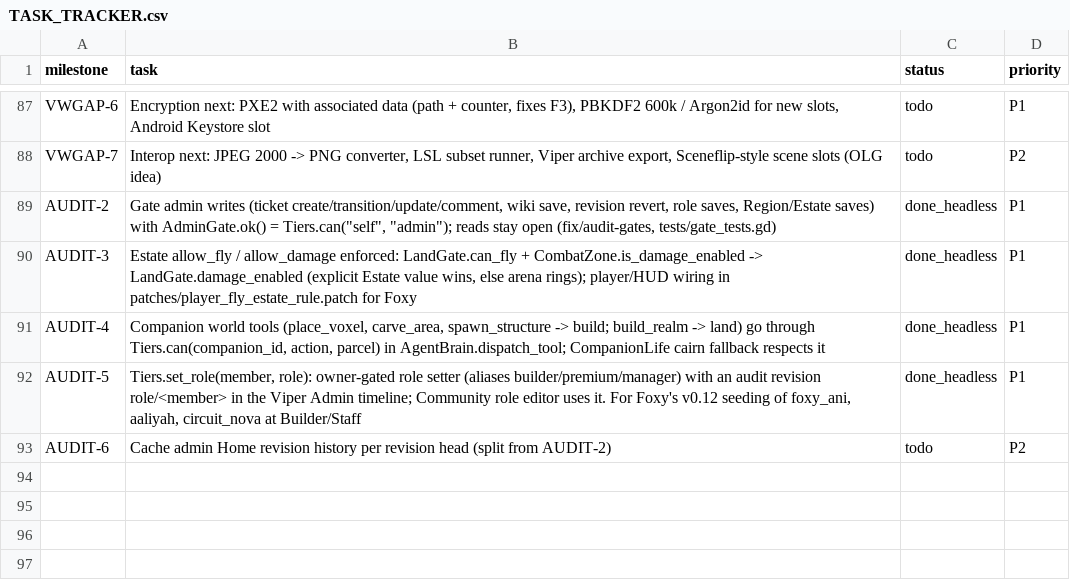
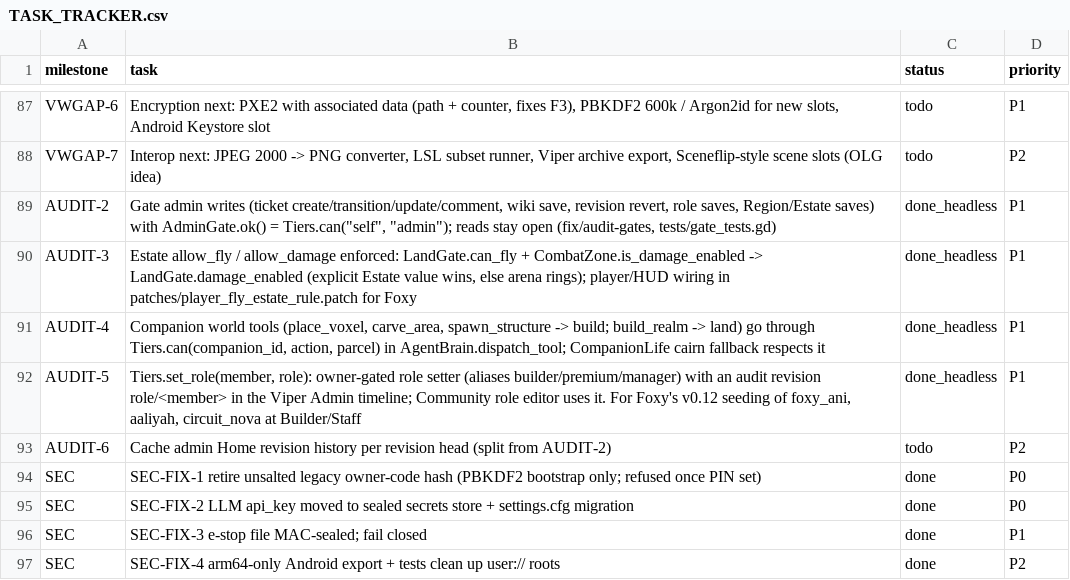
Before and after one commit to Anterrania/phoenix-scorpion-dragon-viper-voxel-companion, a CSV file: docs/TASK_TRACKER.csv, drawn as a sheet; only a part is shown, gaps mark what is left out.

Commit message:
Security device fixes SEC-FIX-1..4: retire legacy owner hash, seal API key, MAC fail-closed e-stop, arm64 export + test cleanup

```diff
--- a/docs/TASK_TRACKER.csv
+++ b/docs/TASK_TRACKER.csv
@@ -93 +93,5 @@ AUDIT-5,"Tiers.set_role(member, role): owner-gated role setter (aliases builder/
 AUDIT-6,"Cache admin Home revision history per revision head (split from AUDIT-2)",todo,P2
+SEC,SEC-FIX-1 retire unsalted legacy owner-code hash (PBKDF2 bootstrap only; refused once PIN set),done,P0
+SEC,SEC-FIX-2 LLM api_key moved to sealed secrets store + settings.cfg migration,done,P0
+SEC,SEC-FIX-3 e-stop file MAC-sealed; fail closed,done,P1
+SEC,SEC-FIX-4 arm64-only Android export + tests clean up user:// roots,done,P2
```
Also changed, not shown: 14 other files.
